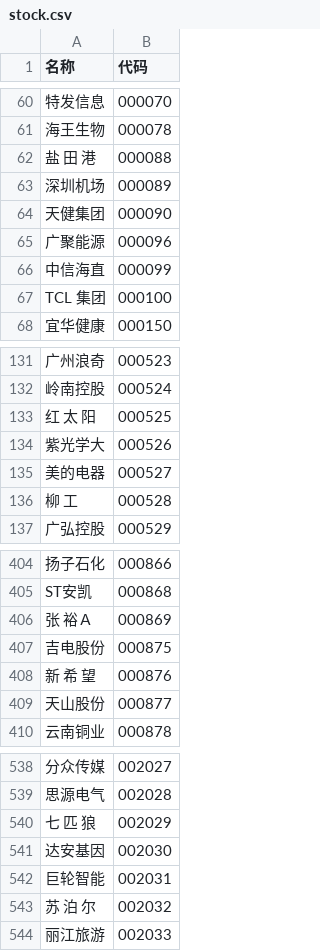
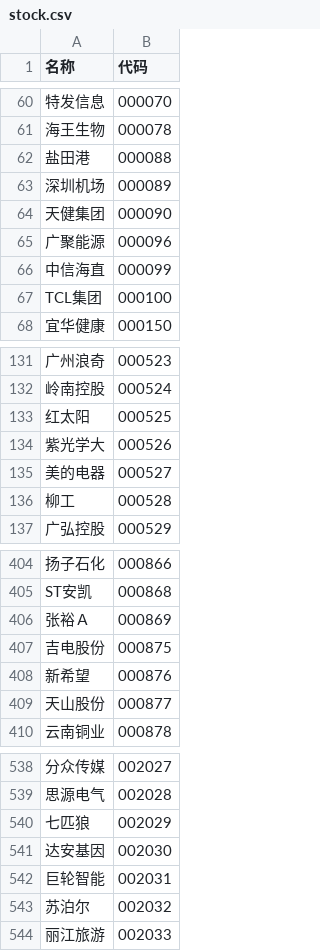
Before and after one commit to qiuyuehao/python_learn, a CSV file: stock/stock.csv, drawn as a sheet; only a part is shown, gaps mark what is left out; the diff covers the shown part only; the diff names each change by its address in the sheet, - before the commit and + after, or states it on an @@ line.

```diff
--- a/stock/stock.csv
+++ b/stock/stock.csv
-A62 (名称): 盐 田 港
+A62 (名称): 盐田港
-A67 (名称): TCL 集团
+A67 (名称): TCL集团
-A133 (名称): 红 太 阳
+A133 (名称): 红太阳
-A136 (名称): 柳 工
+A136 (名称): 柳工
-A406 (名称): 张 裕Ａ
+A406 (名称): 张裕Ａ
-A408 (名称): 新 希 望
+A408 (名称): 新希望
-A540 (名称): 七 匹 狼
+A540 (名称): 七匹狼
-A543 (名称): 苏 泊 尔
+A543 (名称): 苏泊尔
```
Also changed, not shown: 14 added rows and 81 edited cells elsewhere in this file, 1 other file.
